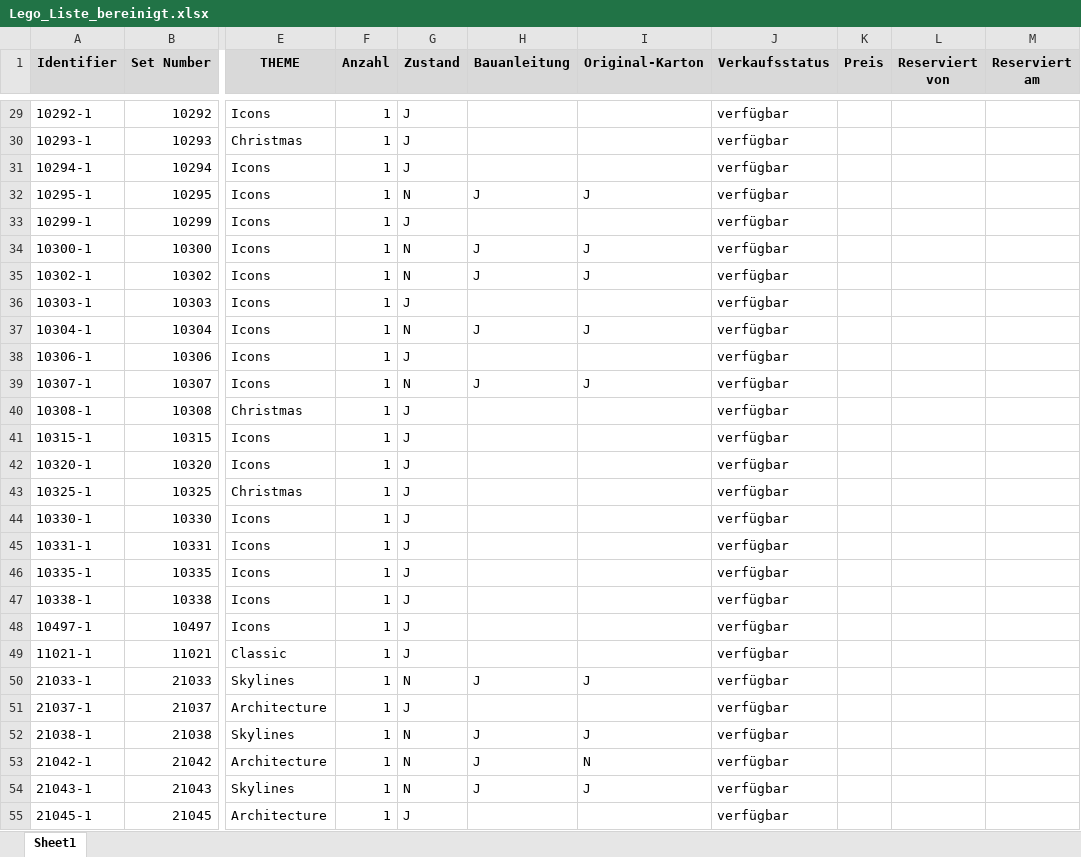
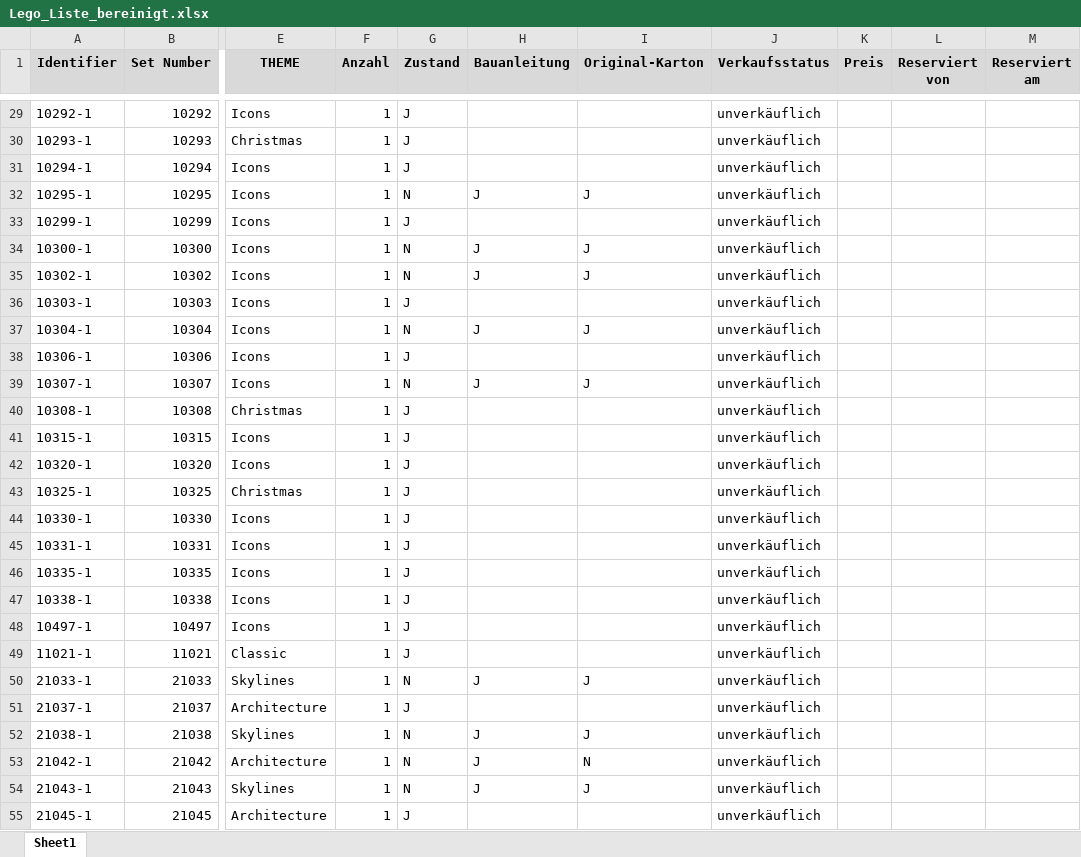
Before and after one commit to mthebook-prog/Brick-Archiv, an Excel workbook: data/Lego_Liste_bereinigt.xlsx, sheet Sheet1, drawn as a sheet; only a part is shown, gaps mark what is left out; values as stored, in another font and other column widths than the file's, no borders; charts and pictures not drawn; the diff covers the shown part only; the diff names each change by its address in the sheet, - before the commit and + after, or states it on an @@ line.

```diff
--- a/data/Lego_Liste_bereinigt.xlsx (sheet Sheet1)
+++ b/data/Lego_Liste_bereinigt.xlsx (sheet Sheet1)
-J29:J55 (Verkaufsstatus): verfügbar
+J29:J55 (Verkaufsstatus): unverkäuflich
```
Also changed, not shown: 213 edited cells elsewhere in this sheet, charts or pictures.
